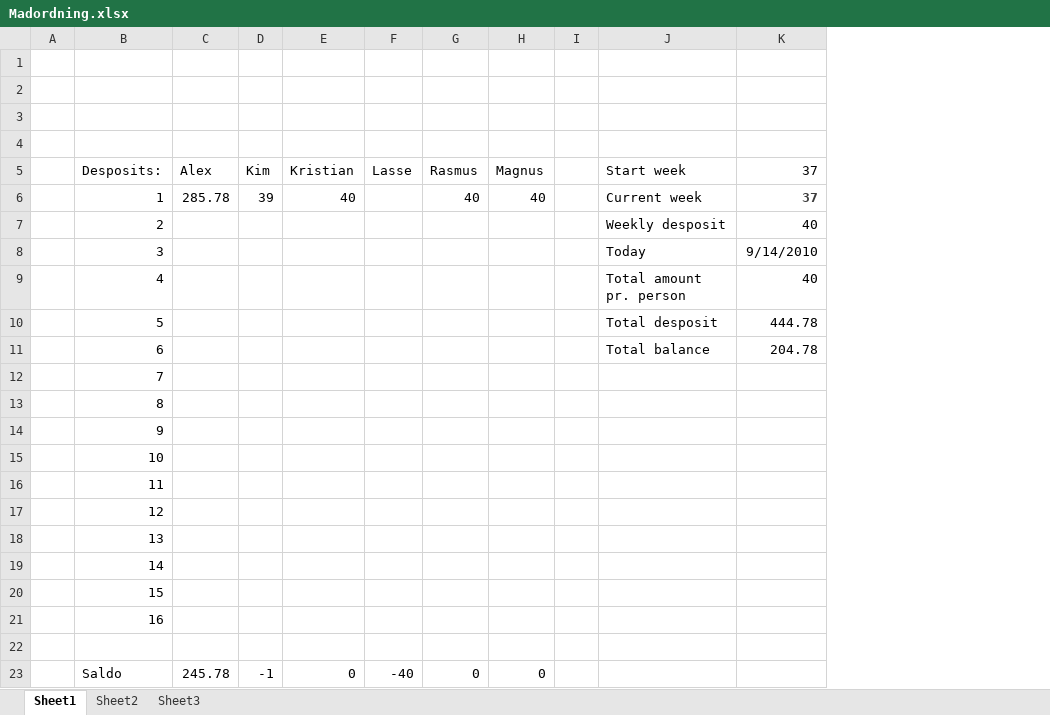
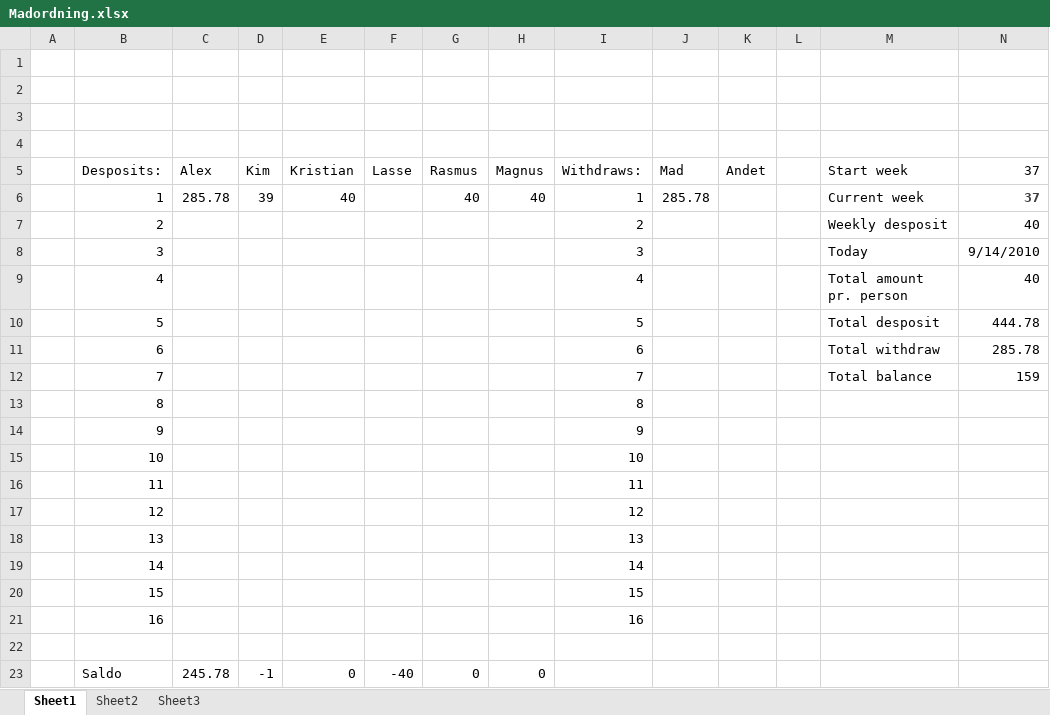
Before and after one commit to kimajakobsen/sw3-s305a, an Excel workbook: regnskaber/Madordning.xlsx, sheet Sheet1, drawn as a sheet; values as stored, in another font and other column widths than the file's, no borders; addresses are those after the commit; the diff names each change by its address in the sheet, - before the commit and + after, or states it on an @@ line.

```diff
--- a/regnskaber/Madordning.xlsx (sheet Sheet1)
+++ b/regnskaber/Madordning.xlsx (sheet Sheet1)
+column I (Withdraws:), rows 6-21: 1 | 2 | 3 | 4 | 5 | 6 | 7 | 8 | 9 | 10 | 11 | 12 | 13 | 14 | 15 | 16
+column J (Mad), row 6: 285.78
+column K (Andet), empty
-M11 (Start week): Total balance
+M11 (Start week): Total withdraw
-N11 (37): 204.78
+N11 (37): 285.78
-M12 (Start week): (empty)
+M12 (Start week): Total balance
-N12 (37): (empty)
+N12 (37): 159
```
Also changed, not shown: formulas that keep their value.
